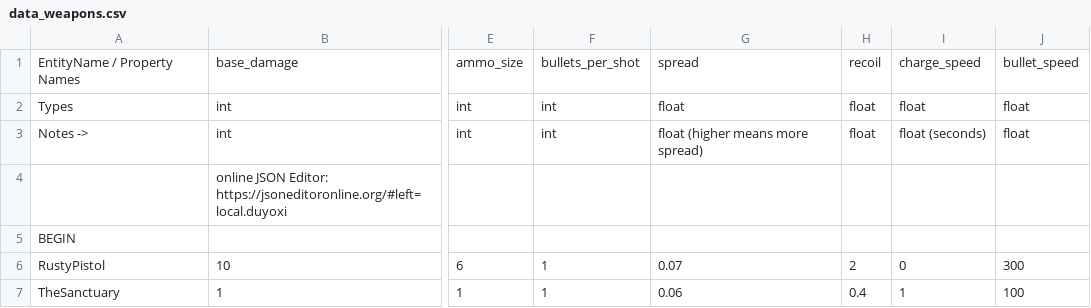
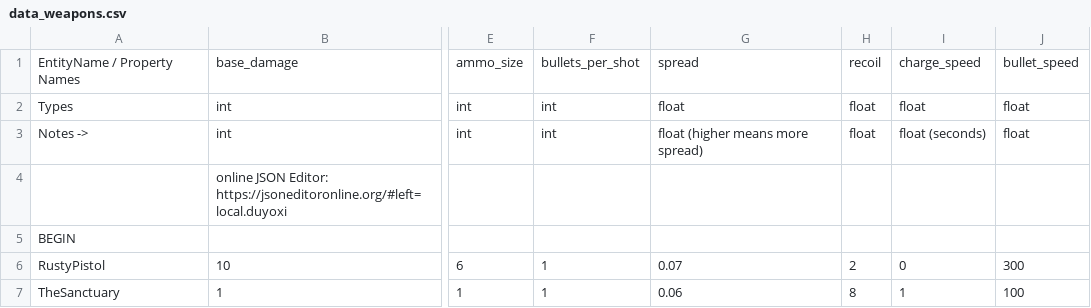
Before and after one commit to cty288/Capstone, a CSV file: Assets/Resources/data_weapons.csv, drawn as a sheet; only a part is shown, gaps mark what is left out; the diff names each change by its address in the sheet, - before the commit and + after, or states it on an @@ line.

```diff
--- a/Assets/Resources/data_weapons.csv
+++ b/Assets/Resources/data_weapons.csv
-H7: 0.4
+H7: 8
```
Also changed, not shown: 11 other files.
